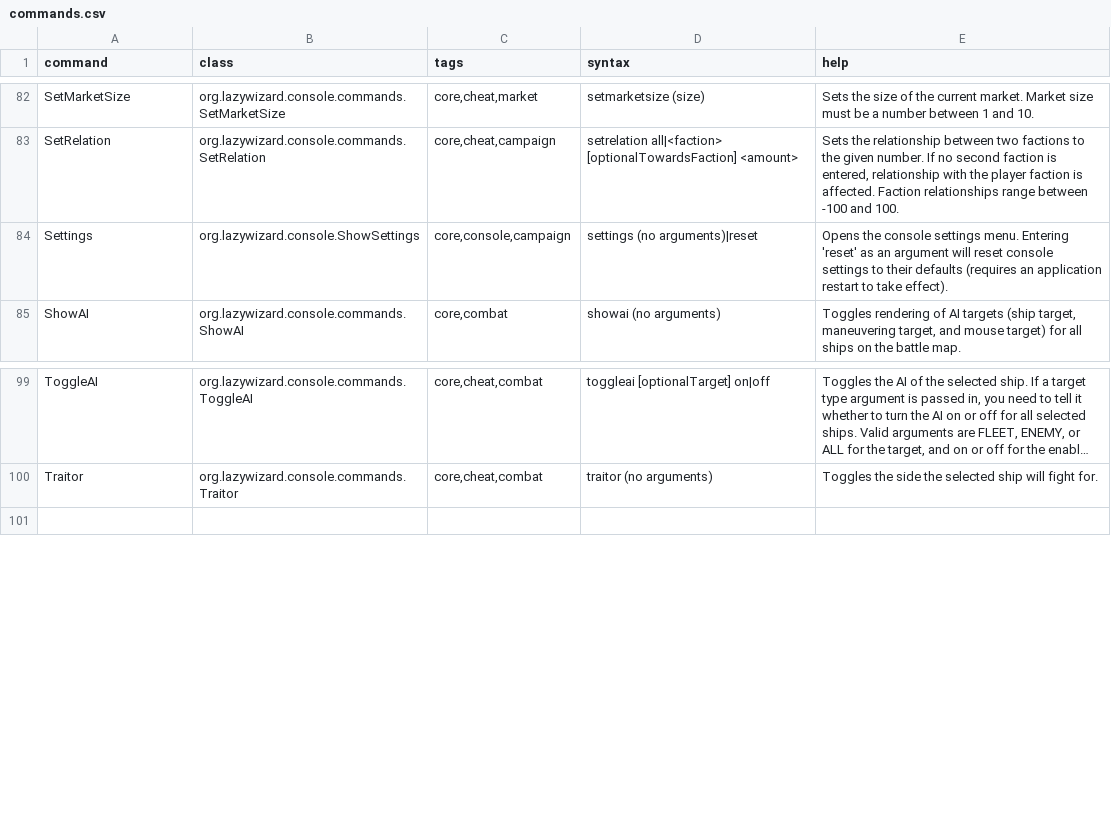
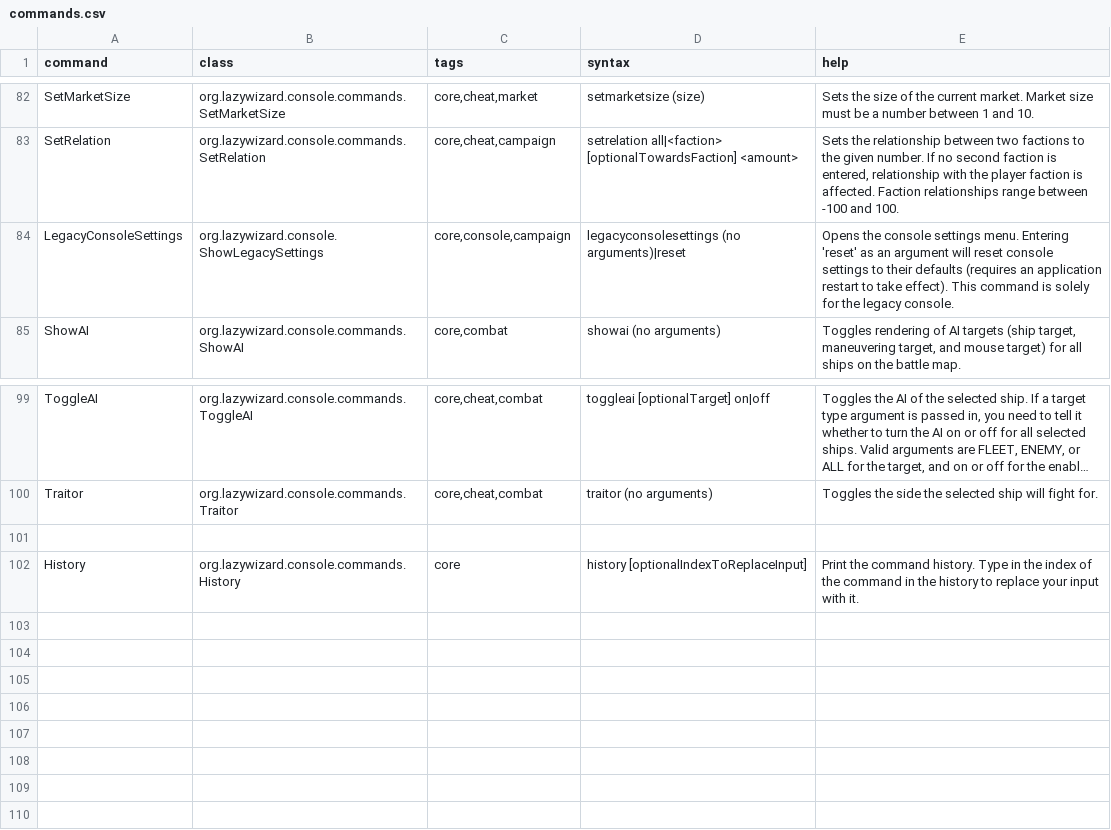
Before and after one commit to LazyWizard/console-commands, a CSV file: data/console/commands.csv, drawn as a sheet; only a part is shown, gaps mark what is left out; long unchanged cells end in …; the diff names each change by its address in the sheet, - before the commit and + after, or states it on an @@ line.

Commit message:
History command and live compile error displaying

```diff
--- a/data/console/commands.csv
+++ b/data/console/commands.csv
-A84 (command): Settings
+A84 (command): LegacyConsoleSettings
-B84 (class): org.lazywizard.console.ShowSettings
+B84 (class): org.lazywizard.console.ShowLegacySettings
-D84 (syntax): settings (no arguments)|reset
+D84 (syntax): legacyconsolesettings (no arguments)|reset
-E84 (help): …take effect).
+E84 (help): …take effect). This command is solely for the legacy console.
+row 101: (empty)
+row 102: History | org.lazywizard.console.commands.History | core | history [optionalIndexToReplaceInput] | Print the command history. Type in the index of the command in the history to replace your input with it.
+row 103: (empty)
+row 104: (empty)
+row 105: (empty)
+row 106: (empty)
+row 107: (empty)
+row 108: (empty)
+row 109: (empty)
```
Also changed, not shown: 8 other files.
